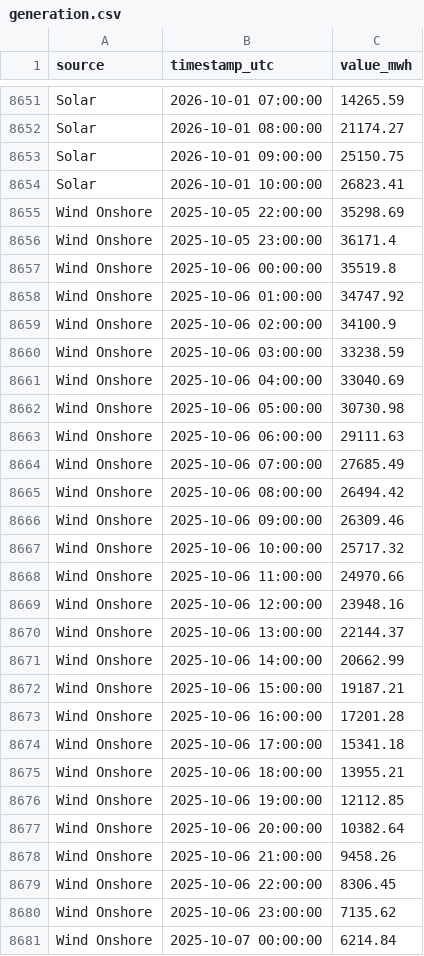
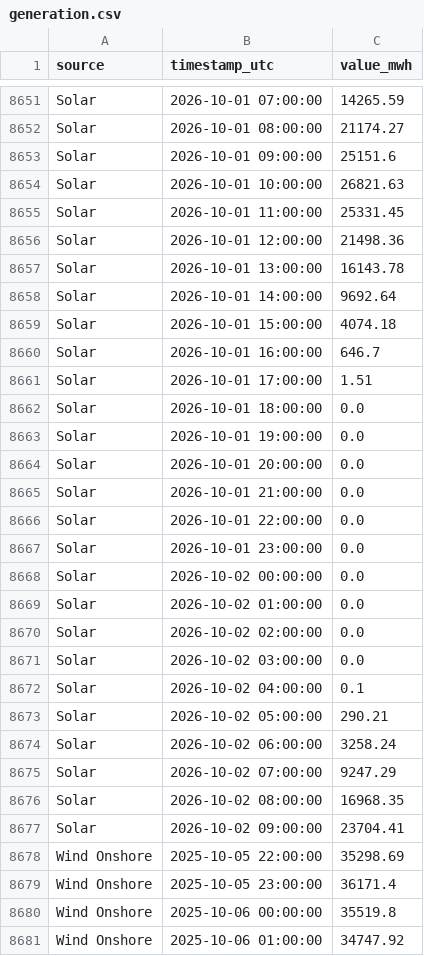
Before and after one commit to Ojmaiel/smard-pipeline, a CSV file: generation.csv, drawn as a sheet; only a part is shown, gaps mark what is left out; the shorter side is filled out with more unchanged rows; the diff covers the shown part only.

```diff
--- a/generation.csv
+++ b/generation.csv
@@ -8652,4 +8652,27 @@ Solar,2026-10-01 07:00:00,14265.59
 Solar,2026-10-01 08:00:00,21174.27
-Solar,2026-10-01 09:00:00,25150.75
-Solar,2026-10-01 10:00:00,26823.41
+Solar,2026-10-01 09:00:00,25151.6
+Solar,2026-10-01 10:00:00,26821.63
+Solar,2026-10-01 11:00:00,25331.45
+Solar,2026-10-01 12:00:00,21498.36
+Solar,2026-10-01 13:00:00,16143.78
+Solar,2026-10-01 14:00:00,9692.64
+Solar,2026-10-01 15:00:00,4074.18
+Solar,2026-10-01 16:00:00,646.7
+Solar,2026-10-01 17:00:00,1.51
+Solar,2026-10-01 18:00:00,0.0
+Solar,2026-10-01 19:00:00,0.0
+Solar,2026-10-01 20:00:00,0.0
+Solar,2026-10-01 21:00:00,0.0
+Solar,2026-10-01 22:00:00,0.0
+Solar,2026-10-01 23:00:00,0.0
+Solar,2026-10-02 00:00:00,0.0
+Solar,2026-10-02 01:00:00,0.0
+Solar,2026-10-02 02:00:00,0.0
+Solar,2026-10-02 03:00:00,0.0
+Solar,2026-10-02 04:00:00,0.1
+Solar,2026-10-02 05:00:00,290.21
+Solar,2026-10-02 06:00:00,3258.24
+Solar,2026-10-02 07:00:00,9247.29
+Solar,2026-10-02 08:00:00,16968.35
+Solar,2026-10-02 09:00:00,23704.41
 Wind Onshore,2025-10-05 22:00:00,35298.69
```
Also changed, not shown: 23 added rows and 37 edited cells elsewhere in this file, 1 other file.
